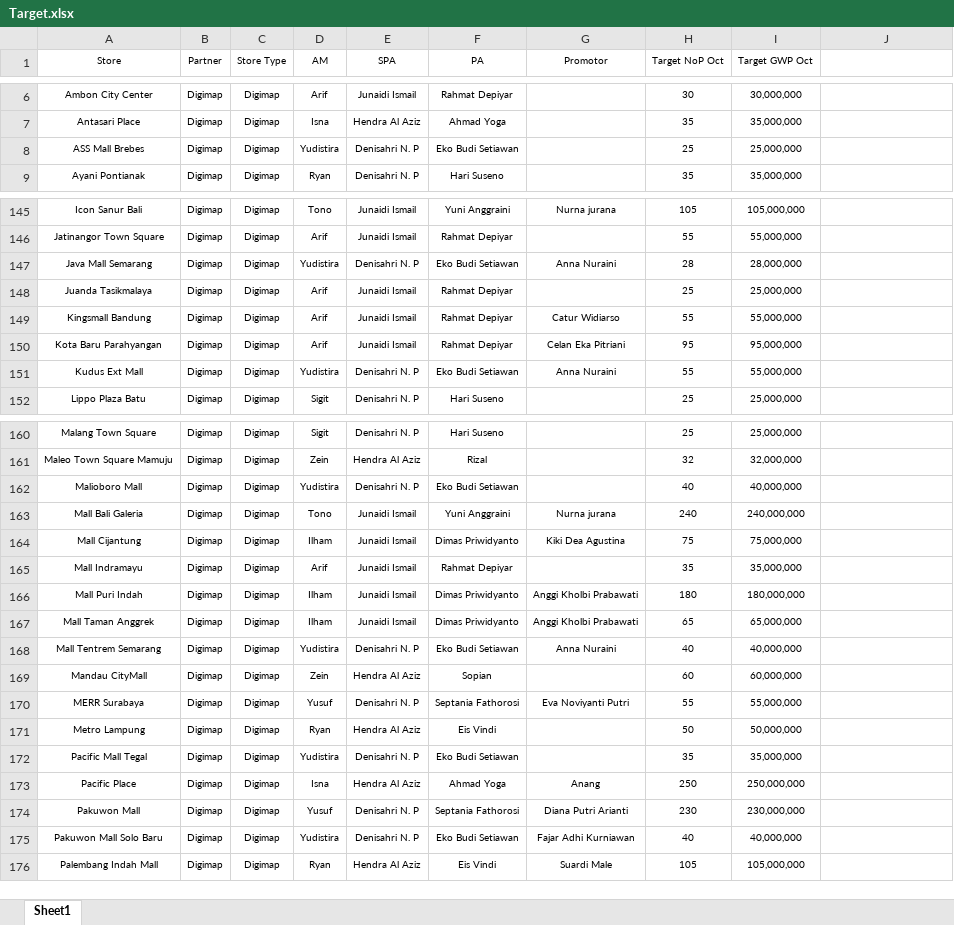
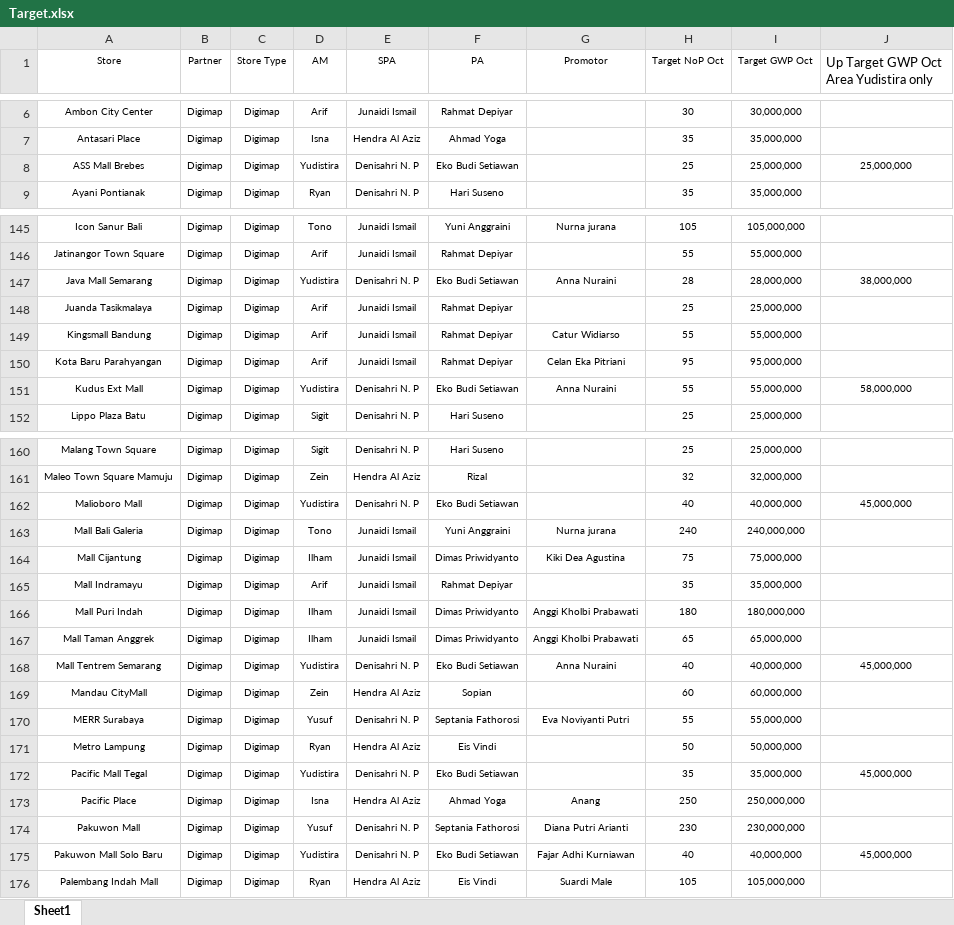
Before and after one commit to ebudijava-rgb/Dashboard-Qoala, an Excel workbook: Target.xlsx, sheet Sheet1, drawn as a sheet; only a part is shown, gaps mark what is left out; values as stored, in another font and other column widths than the file's, no borders; conditional formats not drawn; the diff covers the shown part only; the diff names each change by its address in the sheet, - before the commit and + after, or states it on an @@ line.

Commit message:
Refresh data 2026-10-22 13:12 (hari berjalan s/d tgl 21, 148816 baris)

```diff
--- a/Target.xlsx (sheet Sheet1)
+++ b/Target.xlsx (sheet Sheet1)
-J1: (empty)
+J1: Up Target GWP Oct Area Yudistira only
-J8: (empty)
+J8: 25,000,000
-J147: (empty)
+J147: 38,000,000
-J151: (empty)
+J151: 58,000,000
-J162: (empty)
+J162: 45,000,000
-J168: (empty)
+J168: 45,000,000
-J172: (empty)
+J172: 45,000,000
-J175: (empty)
+J175: 45,000,000
```
Also changed, not shown: 3 edited cells elsewhere in this sheet, 2 other files.
